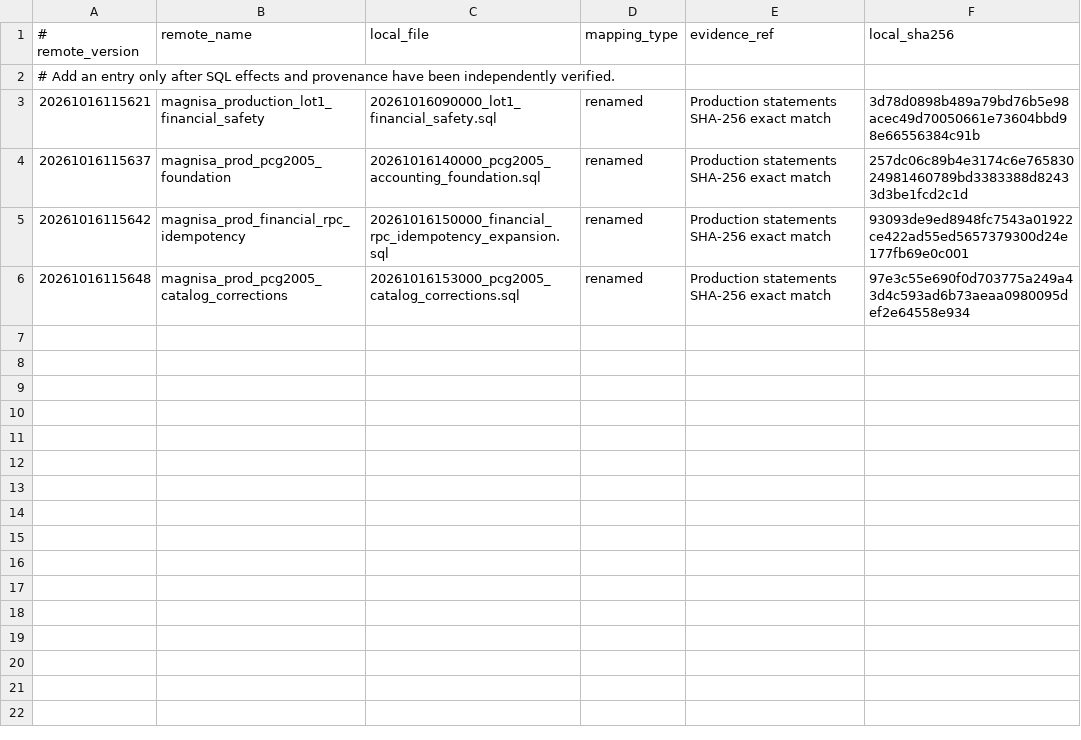
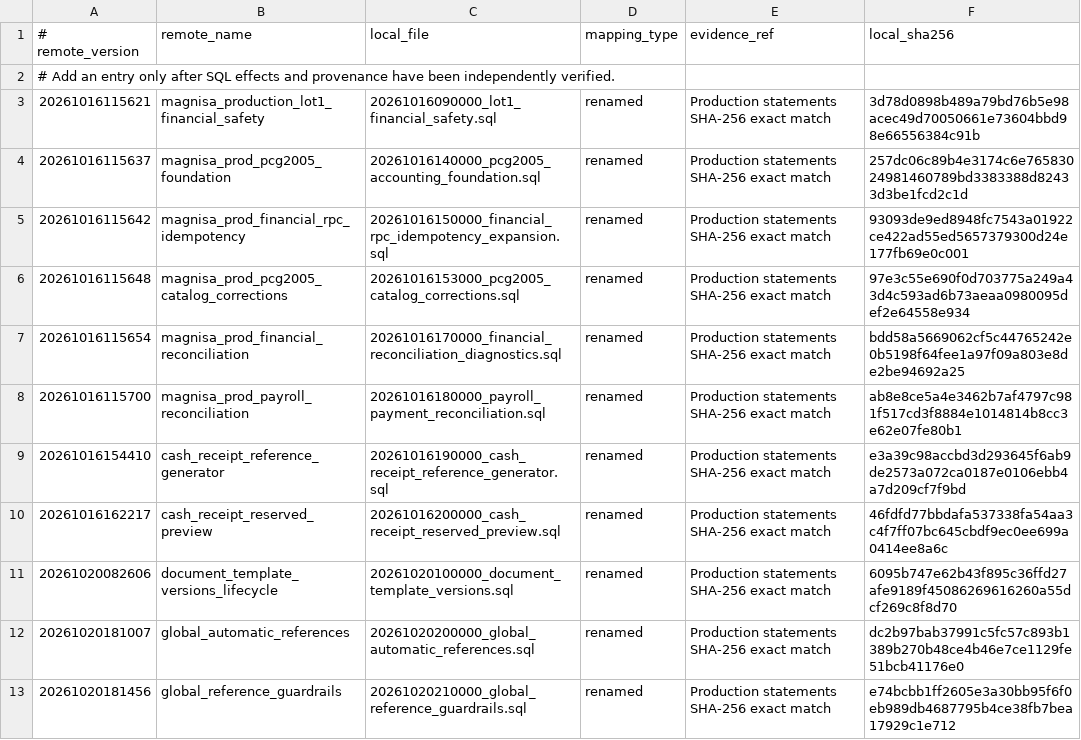
Before and after one commit to martinot-svg/MAGNISA, a TSV file: supabase/migrations/production-history-reconciliation.tsv, drawn as a sheet; the diff names each change by its address in the sheet, - before the commit and + after, or states it on an @@ line.

Commit message:
chore(db): expand exact production migration reconciliation

```diff
--- a/supabase/migrations/production-history-reconciliation.tsv
+++ b/supabase/migrations/production-history-reconciliation.tsv
+row 7: 20261016115654 | magnisa_prod_financial_reconciliation | 20261016170000_financial_reconciliation_diagnostics.sql | renamed | Production statements SHA-256 exact match | bdd58a5669062cf5c44765242e0b5198f64fee1a97f09a803e8de2be94692a25
+row 8: 20261016115700 | magnisa_prod_payroll_reconciliation | 20261016180000_payroll_payment_reconciliation.sql | renamed | Production statements SHA-256 exact match | ab8e8ce5a4e3462b7af4797c981f517cd3f8884e1014814b8cc3e62e07fe80b1
+row 9: 20261016154410 | cash_receipt_reference_generator | 20261016190000_cash_receipt_reference_generator.sql | renamed | Production statements SHA-256 exact match | e3a39c98accbd3d293645f6ab9de2573a072ca0187e0106ebb4a7d209cf7f9bd
+row 10: 20261016162217 | cash_receipt_reserved_preview | 20261016200000_cash_receipt_reserved_preview.sql | renamed | Production statements SHA-256 exact match | 46fdfd77bbdafa537338fa54aa3c4f7ff07bc645cbdf9ec0ee699a0414ee8a6c
+row 11: 20261020082606 | document_template_versions_lifecycle | 20261020100000_document_template_versions.sql | renamed | Production statements SHA-256 exact match | 6095b747e62b43f895c36ffd27afe9189f45086269616260a55dcf269c8f8d70
+row 12: 20261020181007 | global_automatic_references | 20261020200000_global_automatic_references.sql | renamed | Production statements SHA-256 exact match | dc2b97bab37991c5fc57c893b1389b270b48ce4b46e7ce1129fe51bcb41176e0
+row 13: 20261020181456 | global_reference_guardrails | 20261020210000_global_reference_guardrails.sql | renamed | Production statements SHA-256 exact match | e74bcbb1ff2605e3a30bb95f6f0eb989db4687795b4ce38fb7bea17929c1e712
```
